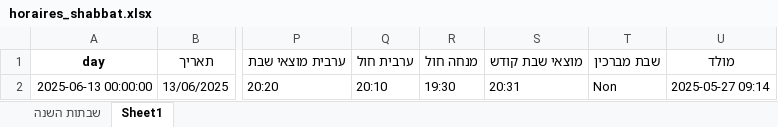
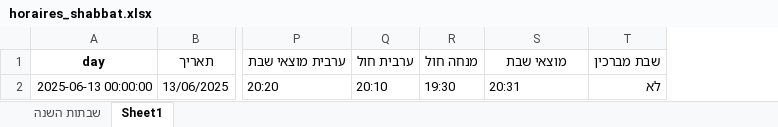
Before and after one commit to pilou73/horaires-shabbat, an Excel workbook: output/horaires_shabbat.xlsx, sheet Sheet1, drawn as a sheet; only a part is shown, gaps mark what is left out; values as stored, in another font and other column widths than the file's, no borders; the diff names each change by its address in the sheet, - before the commit and + after, or states it on an @@ line.

```diff
--- a/output/horaires_shabbat.xlsx (sheet Sheet1)
+++ b/output/horaires_shabbat.xlsx (sheet Sheet1)
-column U (מולד), row 2: 2025-05-27 09:14
-S1: מוצאי שבת קודש
+S1: מוצאי שבת
-T2 (שבת מברכין): Non
+T2 (שבת מברכין): לא
```
Also changed, not shown: sheet שבתות השנה, 2 other files.
